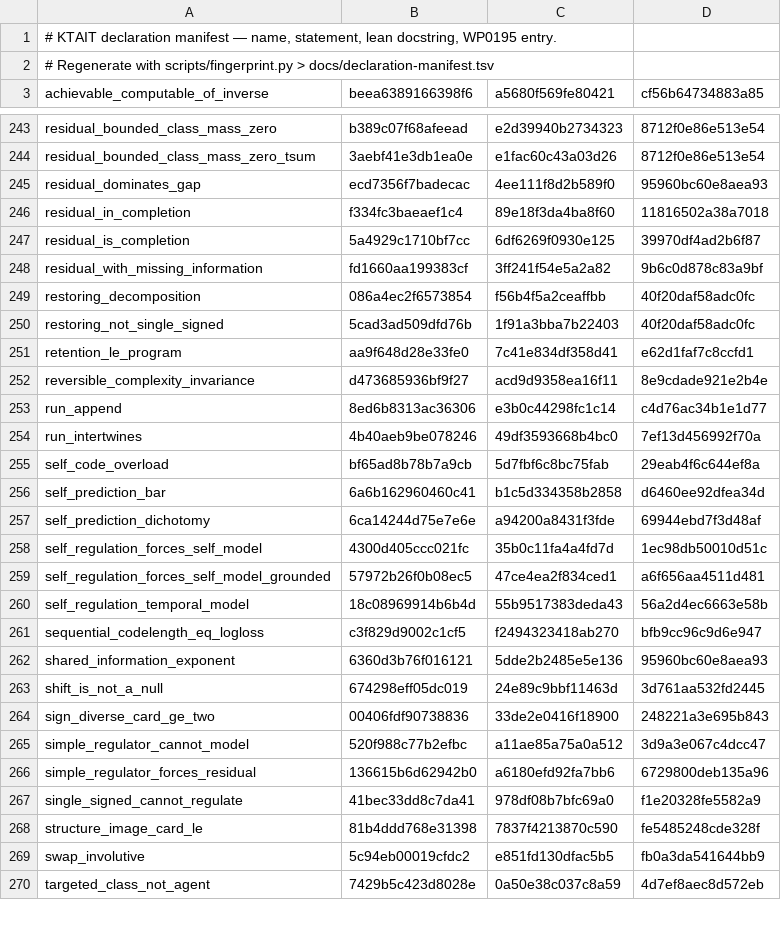
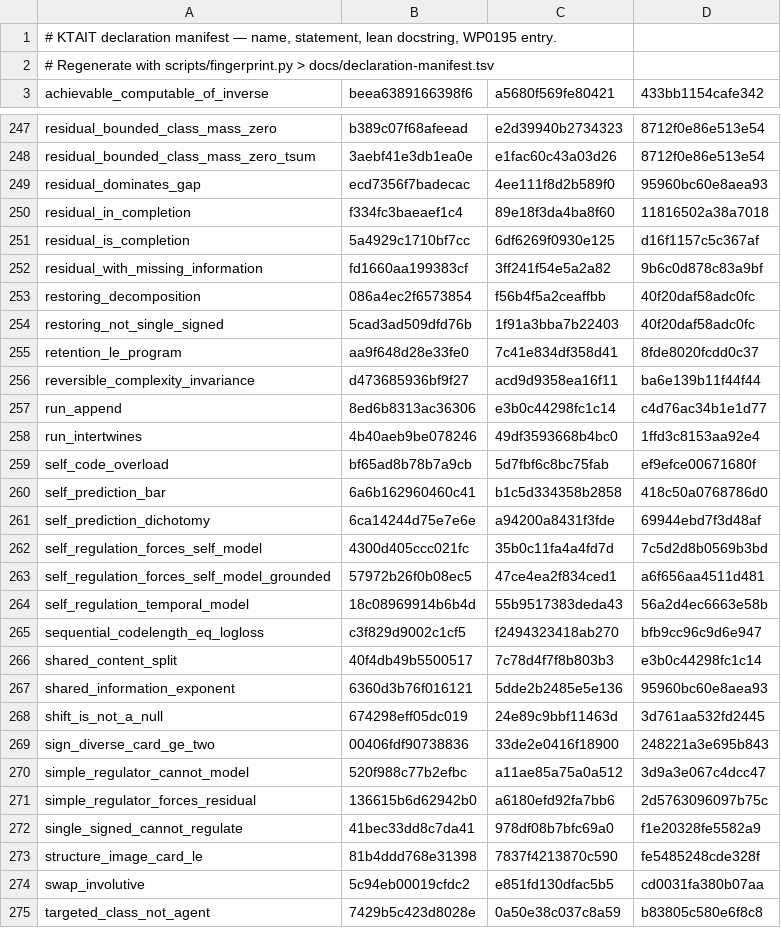
Before and after one commit to giulioruffini/KTAIT, a TSV file: docs/declaration-manifest.tsv, drawn as a sheet; only a part is shown, gaps mark what is left out; the diff covers the shown part only.

```diff
--- a/docs/declaration-manifest.tsv
+++ b/docs/declaration-manifest.tsv
@@ -2,2 +2,2 @@
 # Regenerate with scripts/fingerprint.py > docs/declaration-manifest.tsv
-achievable_computable_of_inverse	beea6389166398f6	a5680f569fe80421	cf56b64734883a85
+achievable_computable_of_inverse	beea6389166398f6	a5680f569fe80421	433bb1154cafe342
@@ -246,3 +250,3 @@ residual_dominates_gap	ecd7356f7badecac	4ee111f8d2b589f0	95960bc60e8aea93
 residual_in_completion	f334fc3baeaef1c4	89e18f3da4ba8f60	11816502a38a7018
-residual_is_completion	5a4929c1710bf7cc	6df6269f0930e125	39970df4ad2b6f87
+residual_is_completion	5a4929c1710bf7cc	6df6269f0930e125	d16f1157c5c367af
 residual_with_missing_information	fd1660aa199383cf	3ff241f54e5a2a82	9b6c0d878c83a9bf
@@ -250,10 +254,10 @@ restoring_decomposition	086a4ec2f6573854	f56b4f5a2ceaffbb	40f20daf58adc0fc
 restoring_not_single_signed	5cad3ad509dfd76b	1f91a3bba7b22403	40f20daf58adc0fc
-retention_le_program	aa9f648d28e33fe0	7c41e834df358d41	e62d1faf7c8ccfd1
-reversible_complexity_invariance	d473685936bf9f27	acd9d9358ea16f11	8e9cdade921e2b4e
+retention_le_program	aa9f648d28e33fe0	7c41e834df358d41	8fde8020fcdd0c37
+reversible_complexity_invariance	d473685936bf9f27	acd9d9358ea16f11	ba6e139b11f44f44
 run_append	8ed6b8313ac36306	e3b0c44298fc1c14	c4d76ac34b1e1d77
-run_intertwines	4b40aeb9be078246	49df3593668b4bc0	7ef13d456992f70a
-self_code_overload	bf65ad8b78b7a9cb	5d7fbf6c8bc75fab	29eab4f6c644ef8a
-self_prediction_bar	6a6b162960460c41	b1c5d334358b2858	d6460ee92dfea34d
+run_intertwines	4b40aeb9be078246	49df3593668b4bc0	1ffd3c8153aa92e4
+self_code_overload	bf65ad8b78b7a9cb	5d7fbf6c8bc75fab	ef9efce00671680f
+self_prediction_bar	6a6b162960460c41	b1c5d334358b2858	418c50a0768786d0
 self_prediction_dichotomy	6ca14244d75e7e6e	a94200a8431f3fde	69944ebd7f3d48af
-self_regulation_forces_self_model	4300d405ccc021fc	35b0c11fa4a4fd7d	1ec98db50010d51c
+self_regulation_forces_self_model	4300d405ccc021fc	35b0c11fa4a4fd7d	7c5d2d8b0569b3bd
 self_regulation_forces_self_model_grounded	57972b26f0b08ec5	47ce4ea2f834ced1	a6f656aa4511d481
@@ -261,2 +265,3 @@ self_regulation_temporal_model	18c08969914b6b4d	55b9517383deda43	56a2d4ec6663e58
 sequential_codelength_eq_logloss	c3f829d9002c1cf5	f2494323418ab270	bfb9cc96c9d6e947
+shared_content_split	40f4db49b5500517	7c78d4f7f8b803b3	e3b0c44298fc1c14
 shared_information_exponent	6360d3b76f016121	5dde2b2485e5e136	95960bc60e8aea93
@@ -265,6 +270,6 @@ sign_diverse_card_ge_two	00406fdf90738836	33de2e0416f18900	248221a3e695b843
 simple_regulator_cannot_model	520f988c77b2efbc	a11ae85a75a0a512	3d9a3e067c4dcc47
-simple_regulator_forces_residual	136615b6d62942b0	a6180efd92fa7bb6	6729800deb135a96
+simple_regulator_forces_residual	136615b6d62942b0	a6180efd92fa7bb6	2d5763096097b75c
 single_signed_cannot_regulate	41bec33dd8c7da41	978df08b7bfc69a0	f1e20328fe5582a9
 structure_image_card_le	81b4ddd768e31398	7837f4213870c590	fe5485248cde328f
-swap_involutive	5c94eb00019cfdc2	e851fd130dfac5b5	fb0a3da541644bb9
-targeted_class_not_agent	7429b5c423d8028e	0a50e38c037c8a59	4d7ef8aec8d572eb
+swap_involutive	5c94eb00019cfdc2	e851fd130dfac5b5	cd0031fa380b07aa
+targeted_class_not_agent	7429b5c423d8028e	0a50e38c037c8a59	b83805c580e6f8c8
```
Also changed, not shown: 4 added rows and 127 edited cells elsewhere in this file, 7 other files.
